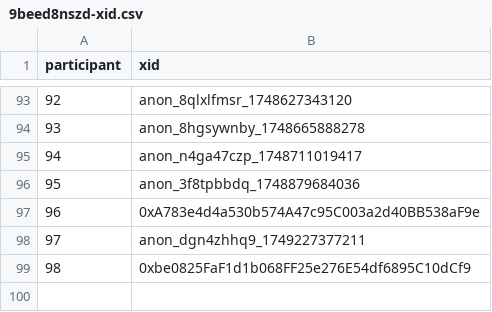
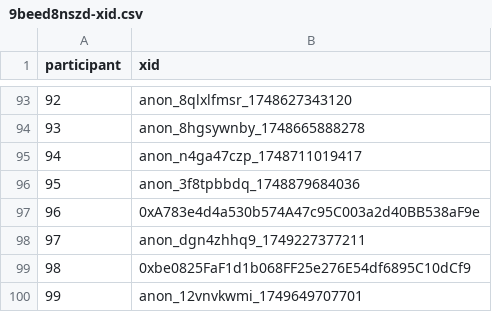
Before and after one commit to evalscience/deepgov-polis, a CSV file: xid/9beed8nszd-xid.csv, drawn as a sheet; only a part is shown, gaps mark what is left out; the diff names each change by its address in the sheet, - before the commit and + after, or states it on an @@ line.

```diff
--- a/xid/9beed8nszd-xid.csv
+++ b/xid/9beed8nszd-xid.csv
+row 100: 99 | anon_12vnvkwmi_1749649707701
```
Also changed, not shown: summary/9beed8nszd-summary.csv.
